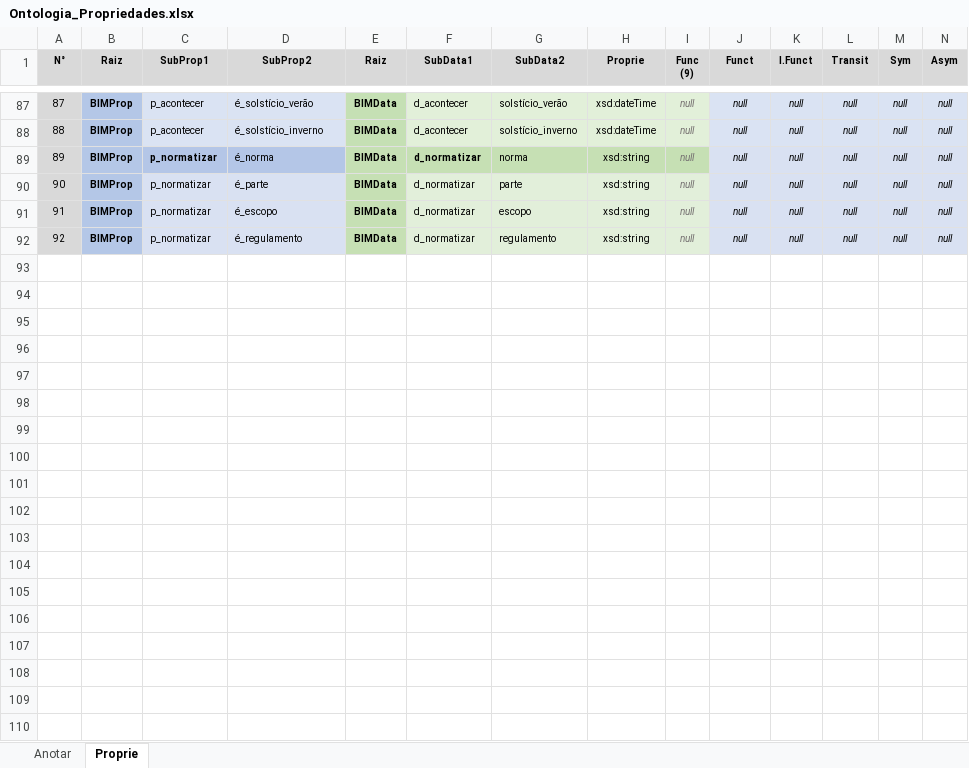
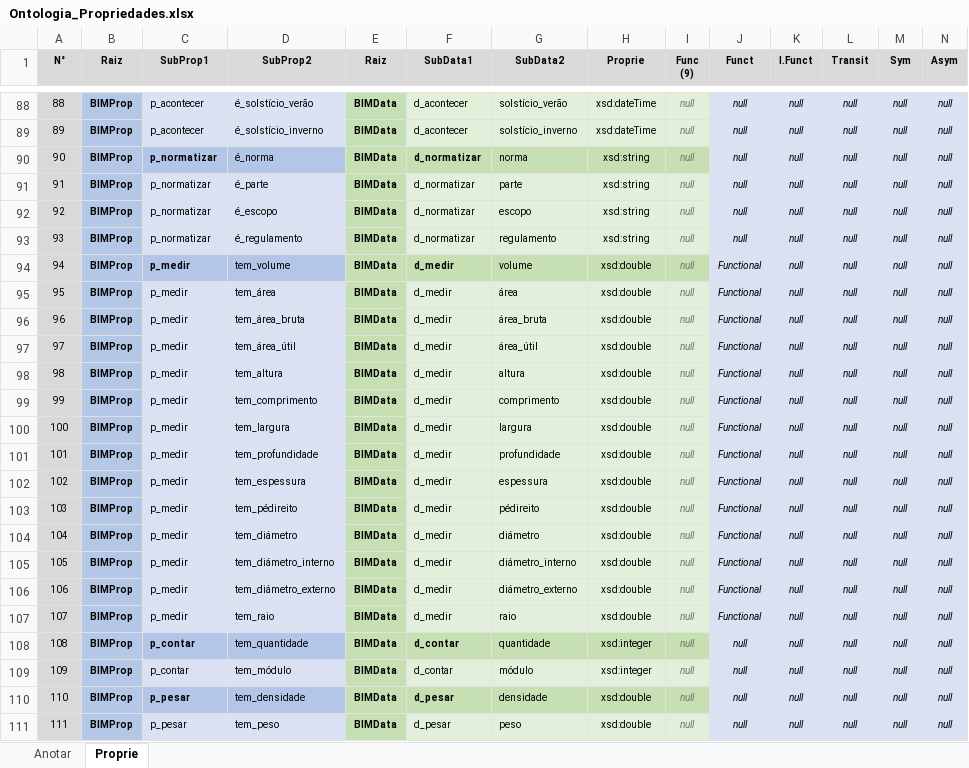
Before and after one commit to JLMenegotto/OntologiaBIM, an Excel workbook: Versão5/Ontologia_Propriedades.xlsx, sheet Proprie, drawn as a sheet; only a part is shown, gaps mark what is left out; values as stored, in another font and other column widths than the file's, no borders; rows hold the shown columns only; the diff covers the shown part only; the diff names each change by its address in the sheet, - before the commit and + after, or states it on an @@ line.

Commit message:
Add files via upload

```diff
--- a/Versão5/Ontologia_Propriedades.xlsx (sheet Proprie)
+++ b/Versão5/Ontologia_Propriedades.xlsx (sheet Proprie)
@@ column A (N°) renumbered between rows 8 and 93 @@
+row 94: 94 | BIMProp | p_medir | tem_volume | BIMData | d_medir | volume | xsd:double | null | Functional | null | null | null | null
+row 95: 95 | BIMProp | p_medir | tem_área | BIMData | d_medir | área | xsd:double | null | Functional | null | null | null | null
+row 96: 96 | BIMProp | p_medir | tem_área_bruta | BIMData | d_medir | área_bruta | xsd:double | null | Functional | null | null | null | null
+row 97: 97 | BIMProp | p_medir | tem_área_útil | BIMData | d_medir | área_útil | xsd:double | null | Functional | null | null | null | null
+row 98: 98 | BIMProp | p_medir | tem_altura | BIMData | d_medir | altura | xsd:double | null | Functional | null | null | null | null
+row 99: 99 | BIMProp | p_medir | tem_comprimento | BIMData | d_medir | comprimento | xsd:double | null | Functional | null | null | null | null
+row 100: 100 | BIMProp | p_medir | tem_largura | BIMData | d_medir | largura | xsd:double | null | Functional | null | null | null | null
+row 101: 101 | BIMProp | p_medir | tem_profundidade | BIMData | d_medir | profundidade | xsd:double | null | Functional | null | null | null | null
+row 102: 102 | BIMProp | p_medir | tem_espessura | BIMData | d_medir | espessura | xsd:double | null | Functional | null | null | null | null
+row 103: 103 | BIMProp | p_medir | tem_pédireito | BIMData | d_medir | pédireito | xsd:double | null | Functional | null | null | null | null
+row 104: 104 | BIMProp | p_medir | tem_diámetro | BIMData | d_medir | diámetro | xsd:double | null | Functional | null | null | null | null
+row 105: 105 | BIMProp | p_medir | tem_diámetro_interno | BIMData | d_medir | diámetro_interno | xsd:double | null | Functional | null | null | null | null
+row 106: 106 | BIMProp | p_medir | tem_diámetro_externo | BIMData | d_medir | diámetro_externo | xsd:double | null | Functional | null | null | null | null
+row 107: 107 | BIMProp | p_medir | tem_raio | BIMData | d_medir | raio | xsd:double | null | Functional | null | null | null | null
+row 108: 108 | BIMProp | p_contar | tem_quantidade | BIMData | d_contar | quantidade | xsd:integer | null | null | null | null | null | null
+row 109: 109 | BIMProp | p_contar | tem_módulo | BIMData | d_contar | módulo | xsd:integer | null | null | null | null | null | null
+row 110: 110 | BIMProp | p_pesar | tem_densidade | BIMData | d_pesar | densidade | xsd:double | null | null | null | null | null | null
+row 111: 111 | BIMProp | p_pesar | tem_peso | BIMData | d_pesar | peso | xsd:double | null | null | null | null | null | null
```
Also changed, not shown: 1 added row, 1 moved row and 8 edited cells elsewhere in this sheet, formulas that keep their value.
